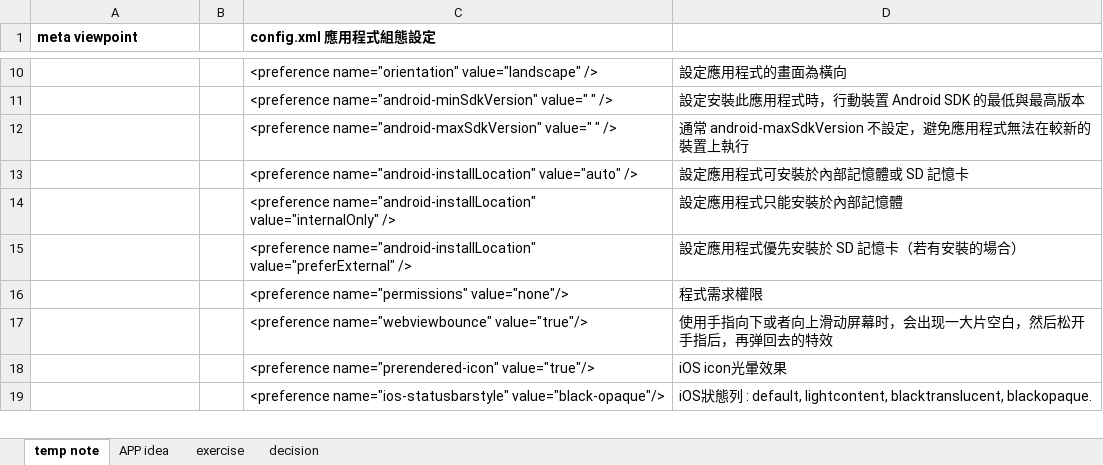
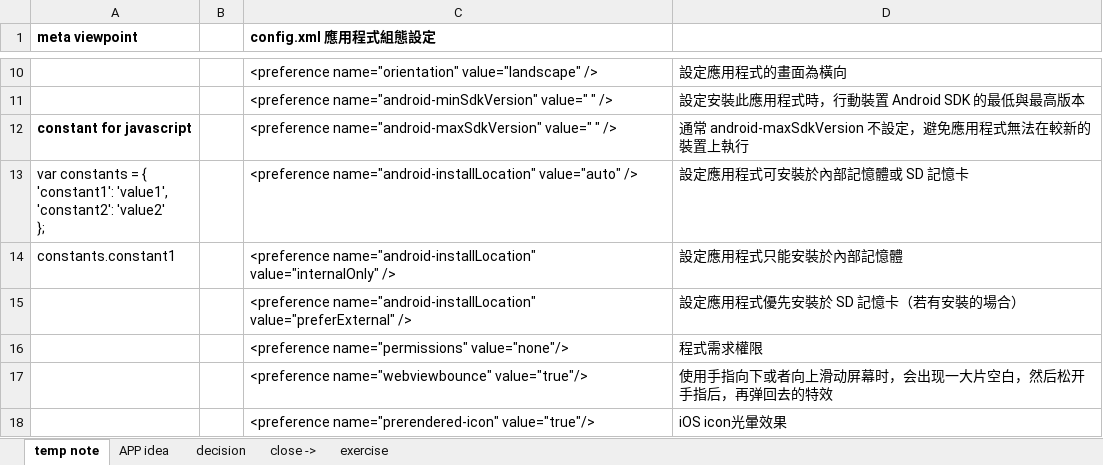
Before and after one commit to oahehc/app, an Excel workbook: phonegap project.xlsx, sheet temp note, drawn as a sheet; only a part is shown, gaps mark what is left out; the shorter side is filled out with more unchanged rows; values as stored, in another font and other column widths than the file's, no borders; ↵ is a line break in a cell; the diff names each change by its address in the sheet, - before the commit and + after, or states it on an @@ line.

```diff
--- a/phonegap project.xlsx (sheet temp note)
+++ b/phonegap project.xlsx (sheet temp note)
+sheet tab: close ->
@@ sheet tab order changed: temp note | APP idea | decision | close -> | exercise @@
-A12 (meta viewpoint): (empty)
+A12 (meta viewpoint): constant for javascript
-A13 (meta viewpoint): (empty)
+A13 (meta viewpoint): var constants = { ↵ 'constant1': 'value1', ↵ 'constant2': 'value2' ↵ };
-A14 (meta viewpoint): (empty)
+A14 (meta viewpoint): constants.constant1
```
Also changed, not shown: sheet decision, sheet exercise, 2 other files.
